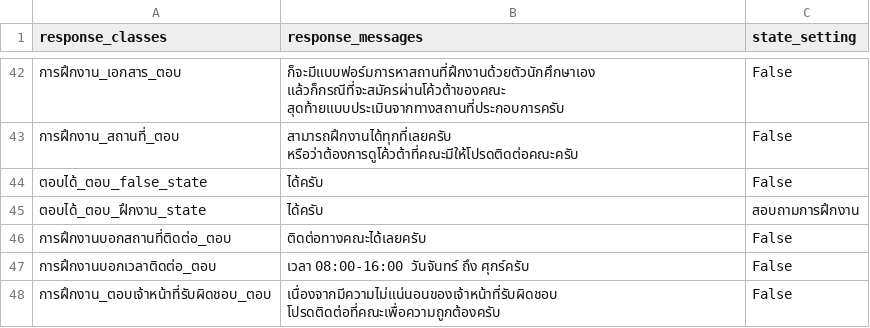
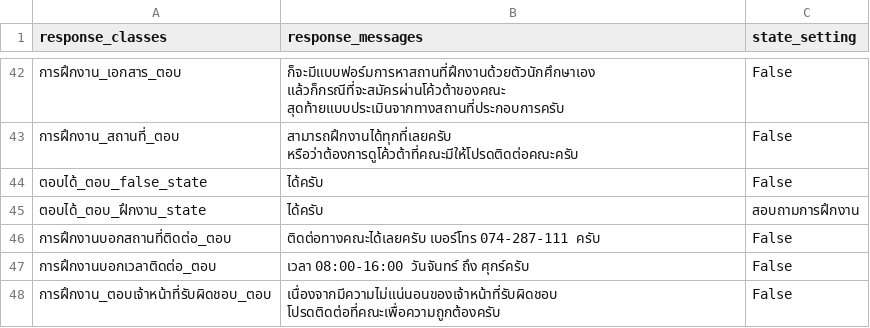
Before and after one commit to nawaphonOHM/CoEChatBot, a CSV file: data/processed/responsing_details_cleaned_data.csv, drawn as a sheet; only a part is shown, gaps mark what is left out.

```diff
--- a/data/processed/responsing_details_cleaned_data.csv
+++ b/data/processed/responsing_details_cleaned_data.csv
@@ -45,3 +45,3 @@ response_classes,response_messages,state_setting
 ตอบได้_ตอบ_ฝึกงาน_state,ได้ครับ,สอบถามการฝึกงาน
-การฝึกงานบอกสถานที่ติดต่อ_ตอบ,ติดต่อทางคณะได้เลยครับ,False
+การฝึกงานบอกสถานที่ติดต่อ_ตอบ,ติดต่อทางคณะได้เลยครับ เบอร์โทร 074-287-111 ครับ,False
 การฝึกงานบอกเวลาติดต่อ_ตอบ,เวลา 08:00-16:00 วันจันทร์ ถึง ศุกร์ครับ,False
```
Also changed, not shown: 5 other files.
